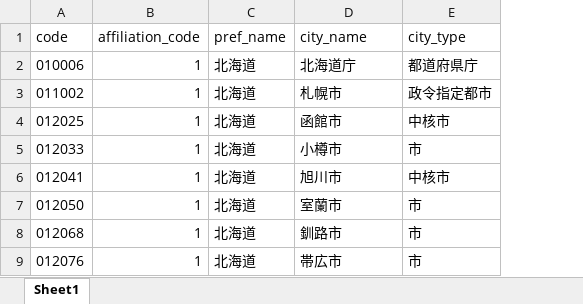
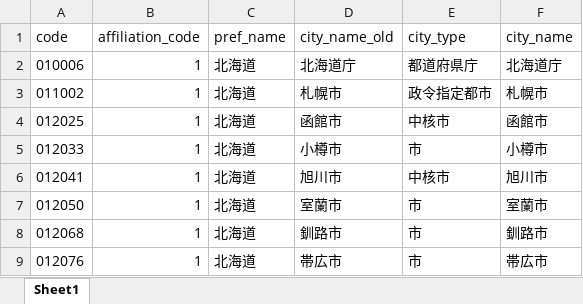
Before and after one commit to GlocalOfficial/gfinder_lite, an Excel workbook: jichitai.xlsx, sheet Sheet1, drawn as a sheet; only a part is shown; values as stored, in another font and other column widths than the file's, no borders; the diff names each change by its address in the sheet, - before the commit and + after, or states it on an @@ line.

```diff
--- a/jichitai.xlsx (sheet Sheet1)
+++ b/jichitai.xlsx (sheet Sheet1)
+column F (city_name), rows 2-9: 北海道庁 | 札幌市 | 函館市 | 小樽市 | 旭川市 | 室蘭市 | 釧路市 | 帯広市
-D1: city_name
+D1: city_name_old
```
Also changed, not shown: 8 other files.
